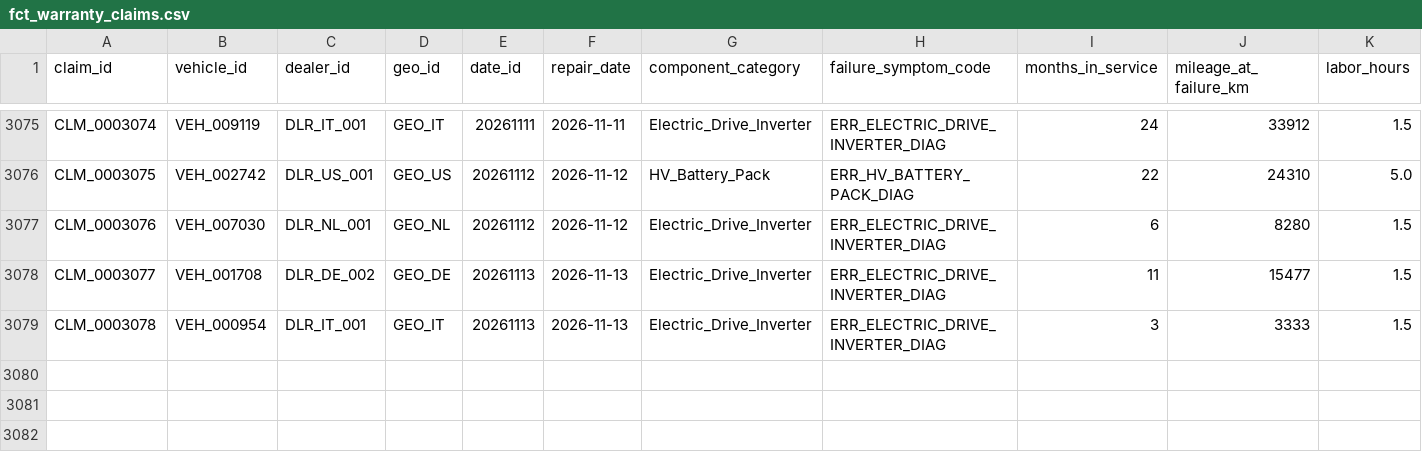
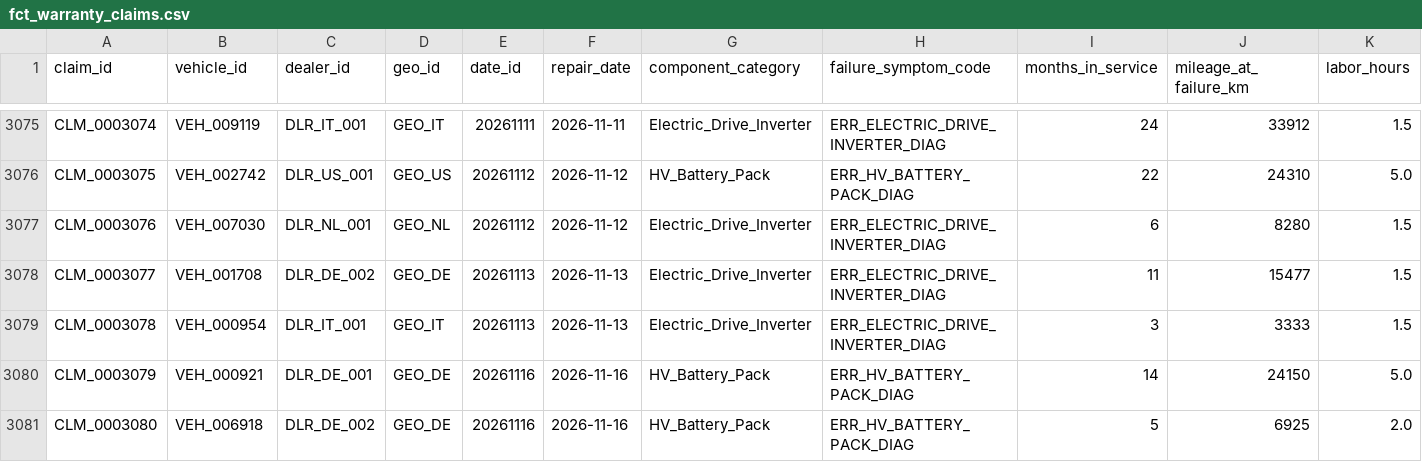
Before and after one commit to TejalGB/automotive-operations-intelligence, a CSV file: data/marts/fct_warranty_claims.csv, drawn as a sheet; only a part is shown, gaps mark what is left out; rows hold the shown columns only; the diff names each change by its address in the sheet, - before the commit and + after, or states it on an @@ line.

```diff
--- a/data/marts/fct_warranty_claims.csv
+++ b/data/marts/fct_warranty_claims.csv
+row 3080: CLM_0003079 | VEH_000921 | DLR_DE_001 | GEO_DE | 20261116 | 2026-11-16 | HV_Battery_Pack | ERR_HV_BATTERY_PACK_DIAG | 14 | 24150 | 5.0
+row 3081: CLM_0003080 | VEH_006918 | DLR_DE_002 | GEO_DE | 20261116 | 2026-11-16 | HV_Battery_Pack | ERR_HV_BATTERY_PACK_DIAG | 5 | 6925 | 2.0
```
Also changed, not shown: 2 other files.
